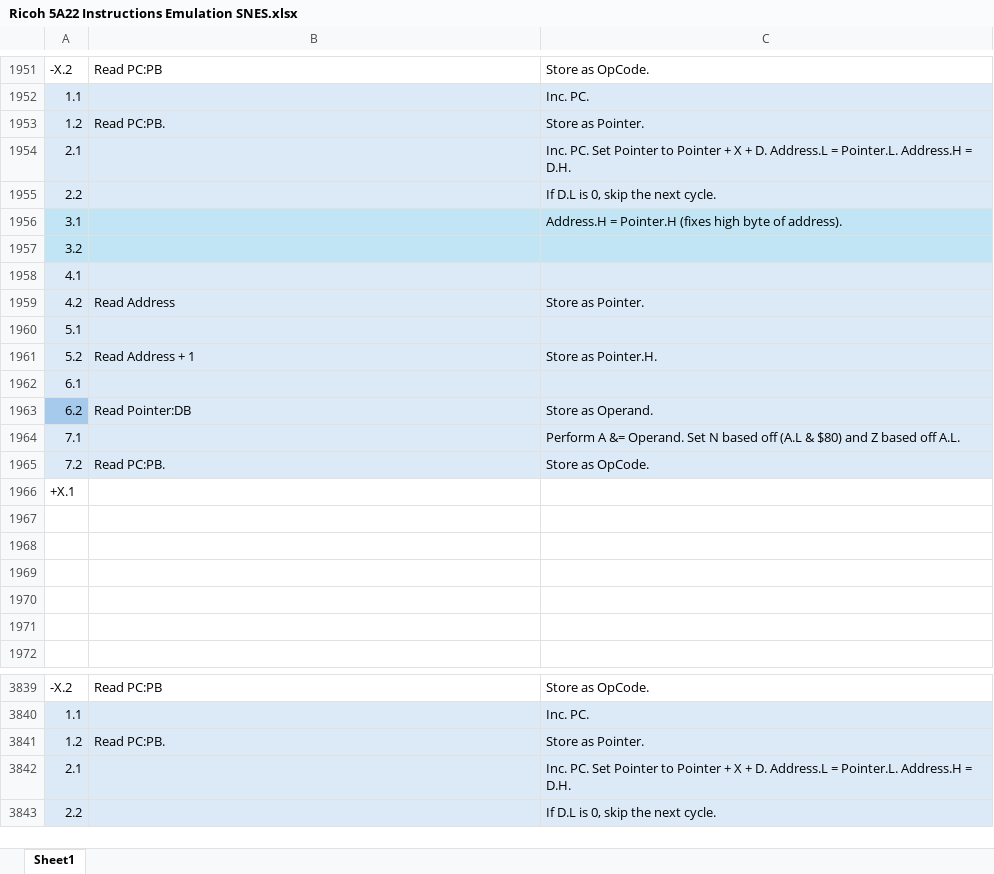
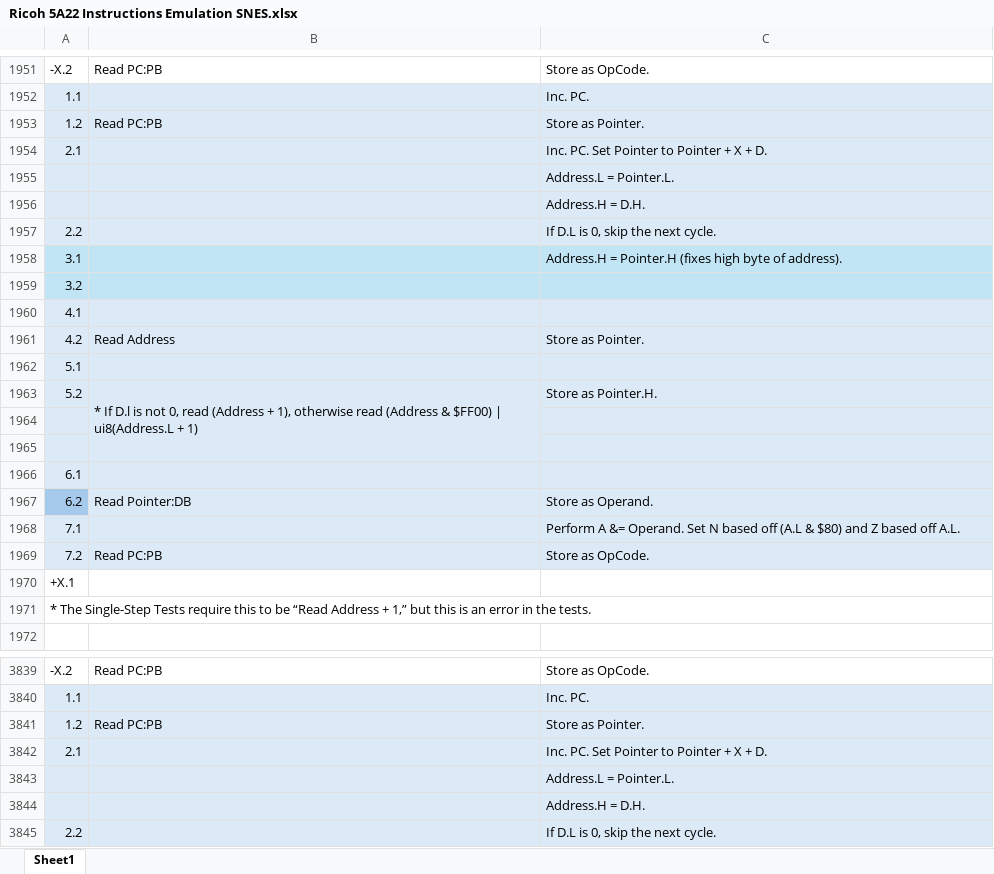
Before and after one commit to L-Spiro/BirdSNES, an Excel workbook: Research/Instructions/Ricoh 5A22 Instructions Emulation SNES.xlsx, sheet Sheet1, drawn as a sheet; only a part is shown, gaps mark what is left out; values as stored, in another font and other column widths than the file's, no borders; removed rows and columns are numbered as before the commit, all else as after; the diff covers the shown part only; the diff names each change by its address in the sheet, - before the commit and + after, or states it on an @@ line.

Commit message:
Fixed Direct Page Indexed Indirect X addressing in 5A22, Absolute Bit addressing in SPC-700.

```diff
--- a/Research/Instructions/Ricoh 5A22 Instructions Emulation SNES.xlsx (sheet Sheet1)
+++ b/Research/Instructions/Ricoh 5A22 Instructions Emulation SNES.xlsx (sheet Sheet1)
-row 1953: 1.2 | Read PC:PB. | Store as Pointer.
+row 1953: 1.2 | Read PC:PB | Store as Pointer.
-C1954: …+ D. Address.L = Pointer.L. Address.H = D.H.
+C1954: …+ D.
+row 1955:  |  | Address.L = Pointer.L.
+row 1956:  |  | Address.H = D.H.
-B1963: Read Address + 1
+B1963: * If D.l is not 0, read (Address + 1), otherwise read (Address & $FF00) | ui8(Address.L + 1)
+B1963:B1965 merged
+row 1964: (empty)
+row 1965: (empty)
-row 1965: 7.2 | Read PC:PB. | Store as OpCode.
+row 1969: 7.2 | Read PC:PB | Store as OpCode.
-A1971: (empty)
+A1971: * The Single-Step Tests require this to be “Read Address + 1,” but this is an error in the tests.
-row 1968: (empty)
-row 1969: (empty)
-row 1970: (empty)
-row 1971: (empty)
-row 3841: 1.2 | Read PC:PB. | Store as Pointer.
+row 3841: 1.2 | Read PC:PB | Store as Pointer.
-C3842: …+ D. Address.L = Pointer.L. Address.H = D.H.
+C3842: …+ D.
+row 3843:  |  | Address.L = Pointer.L.
+row 3844:  |  | Address.H = D.H.
```
Also changed, not shown: 16 added rows, 18 removed rows, 29 edited cells and merged cells elsewhere in this sheet, Research/Instructions/Ricoh 5A22 Instructions Native SNES.xlsx, Research/Instructions/SPC-700 Instructions SNES.xlsx, 6 other files.
